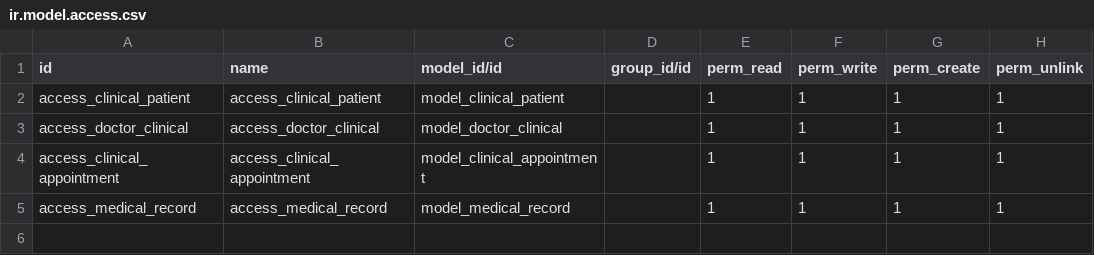
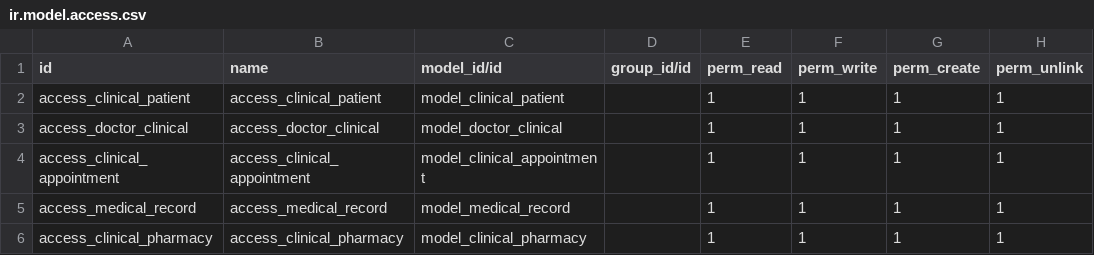
Before and after one commit to AhmedAbdElzaher258/Odoo_Clinical_Management_system, a CSV file: security/ir.model.access.csv, drawn as a sheet.

Commit message:
Add Pharmacy model,views and security

```diff
--- a/security/ir.model.access.csv
+++ b/security/ir.model.access.csv
@@ -5 +5,2 @@ access_clinical_appointment,access_clinical_appointment,model_clinical_appointme
 access_medical_record,access_medical_record,model_medical_record,,1,1,1,1
+access_clinical_pharmacy,access_clinical_pharmacy,model_clinical_pharmacy,,1,1,1,1
```
Also changed, not shown: 4 other files.
